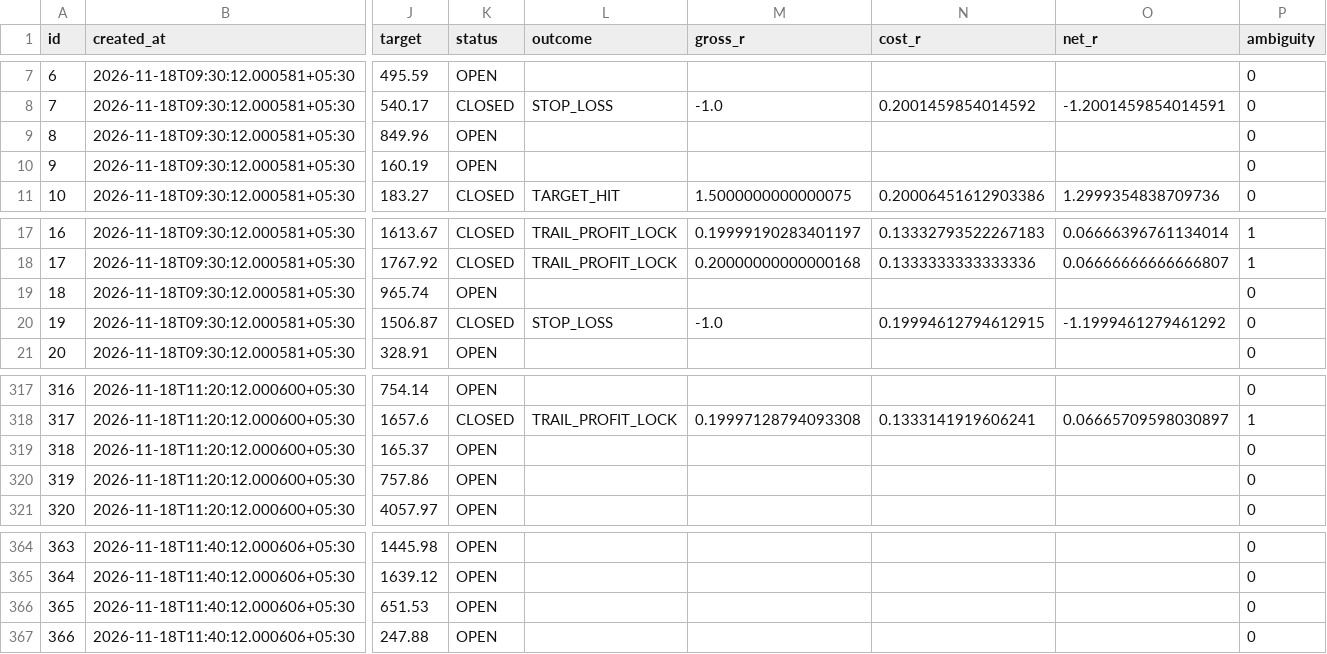
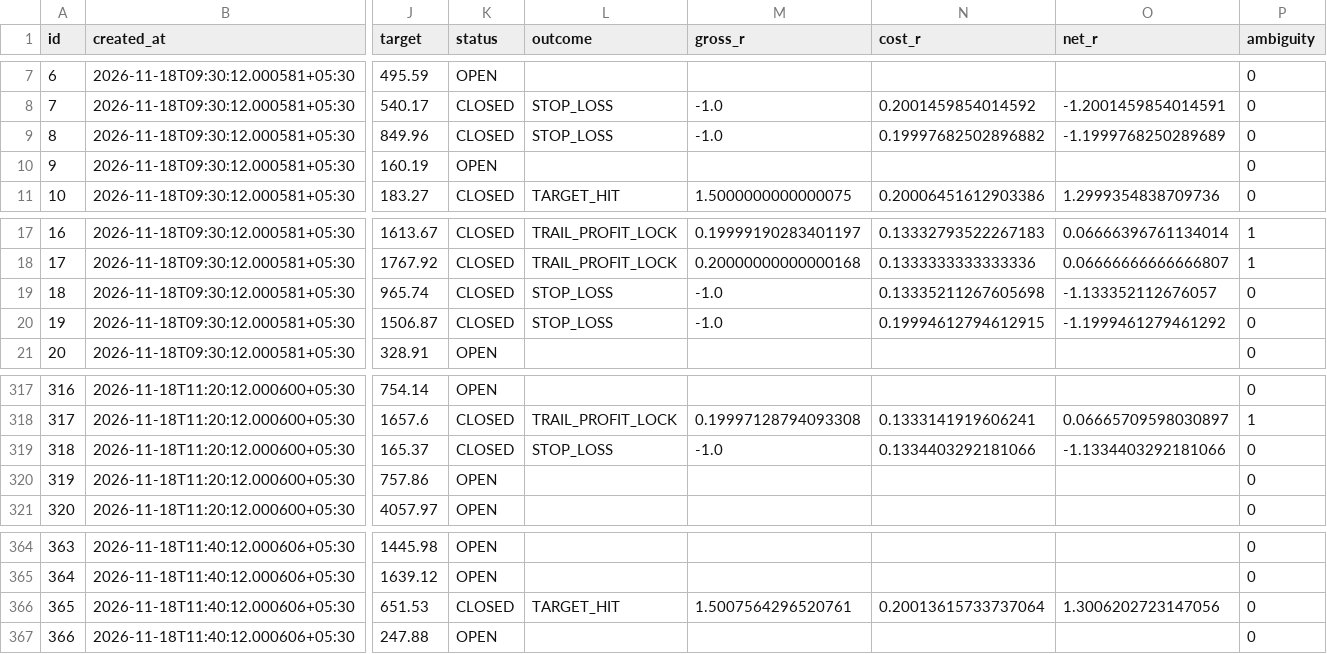
Before and after one commit to mahakalstay-coder/bharat-intraday-scout, a CSV file: reports/four_header_ledger.csv, drawn as a sheet; only a part is shown, gaps mark what is left out; the diff covers the shown part only; the diff names each change by its address in the sheet, - before the commit and + after, or states it on an @@ line.

```diff
--- a/reports/four_header_ledger.csv
+++ b/reports/four_header_ledger.csv
-K9 (status): OPEN
+K9 (status): CLOSED
-L9 (outcome): (empty)
+L9 (outcome): STOP_LOSS
-M9 (gross_r): (empty)
+M9 (gross_r): -1.0
-N9 (cost_r): (empty)
+N9 (cost_r): 0.19997682502896882
-O9 (net_r): (empty)
+O9 (net_r): -1.1999768250289689
-K19 (status): OPEN
+K19 (status): CLOSED
-L19 (outcome): (empty)
+L19 (outcome): STOP_LOSS
-M19 (gross_r): (empty)
+M19 (gross_r): -1.0
-N19 (cost_r): (empty)
+N19 (cost_r): 0.13335211267605698
-O19 (net_r): (empty)
+O19 (net_r): -1.133352112676057
-K319 (status): OPEN
+K319 (status): CLOSED
-L319 (outcome): (empty)
+L319 (outcome): STOP_LOSS
-M319 (gross_r): (empty)
+M319 (gross_r): -1.0
-N319 (cost_r): (empty)
+N319 (cost_r): 0.1334403292181066
-O319 (net_r): (empty)
+O319 (net_r): -1.1334403292181066
-K366 (status): OPEN
+K366 (status): CLOSED
-L366 (outcome): (empty)
+L366 (outcome): TARGET_HIT
-M366 (gross_r): (empty)
+M366 (gross_r): 1.5007564296520761
-N366 (cost_r): (empty)
+N366 (cost_r): 0.20013615733737064
-O366 (net_r): (empty)
+O366 (net_r): 1.3006202723147056
```
Also changed, not shown: 7 added rows and 20 edited cells elsewhere in this file, 5 other files.
